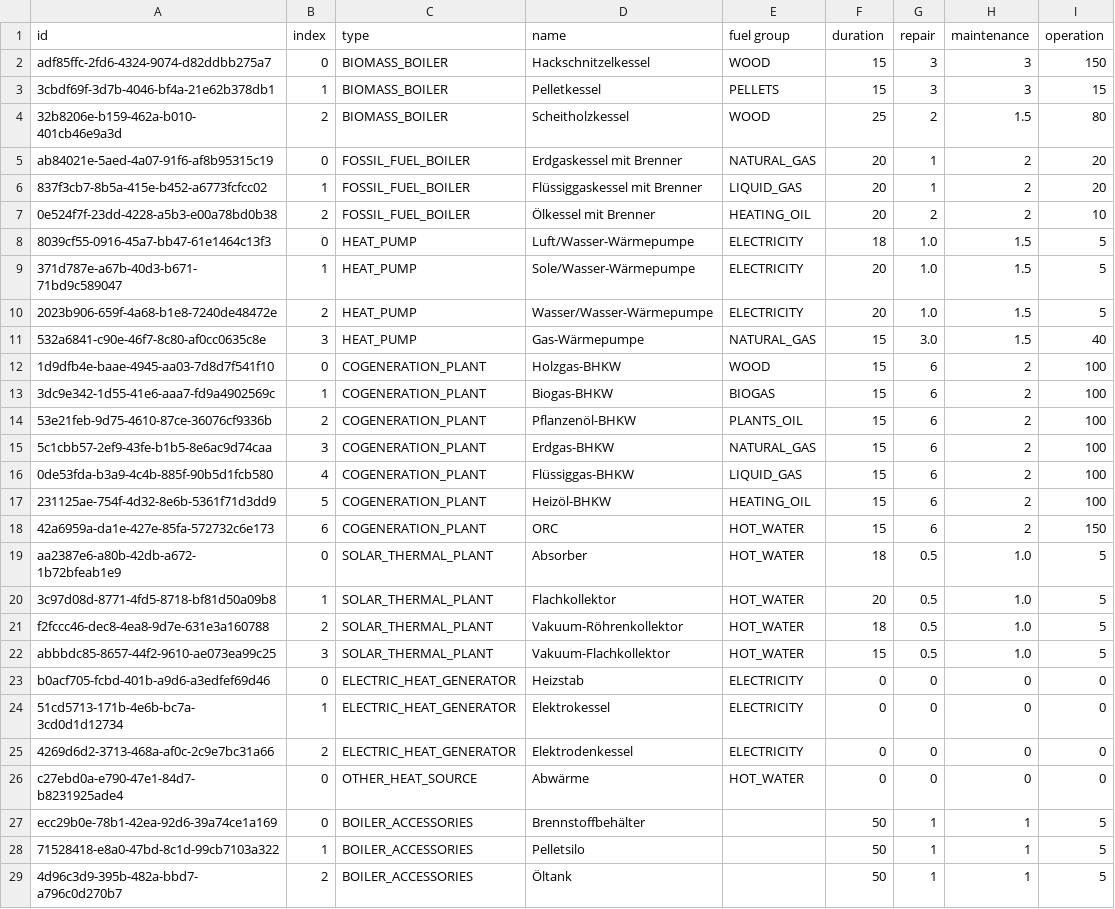
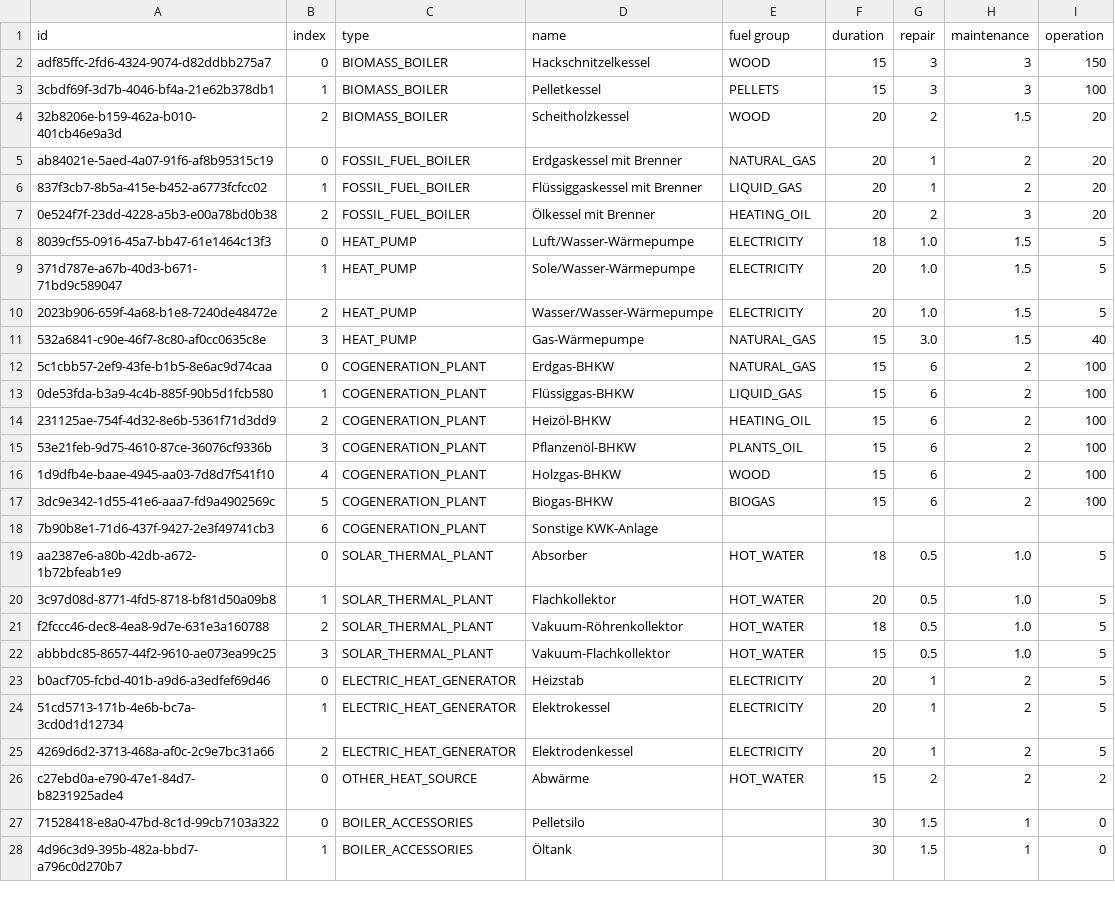
Before and after one commit to GreenDelta/Sophena, a CSV file: sophdat/data/csv/product_groups.csv, drawn as a sheet; only a part is shown; removed rows and columns are numbered as before the commit, all else as after; the diff covers the shown part only; the diff names each change by its address in the sheet, - before the commit and + after, or states it on an @@ line.

Commit message:
new product groups #83

```diff
--- a/sophdat/data/csv/product_groups.csv
+++ b/sophdat/data/csv/product_groups.csv
-I3 (operation): 15
+I3 (operation): 100
-F4 (duration): 25
+F4 (duration): 20
-I4 (operation): 80
+I4 (operation): 20
-H7 (maintenance): 2
+H7 (maintenance): 3
-I7 (operation): 10
+I7 (operation): 20
-row 12: 1d9dfb4e-baae-4945-aa03-7d8d7f541f10 | 0 | COGENERATION_PLANT | Holzgas-BHKW | WOOD | 15 | 6 | 2 | 100
-row 13: 3dc9e342-1d55-41e6-aaa7-fd9a4902569c | 1 | COGENERATION_PLANT | Biogas-BHKW | BIOGAS | 15 | 6 | 2 | 100
-row 14: 53e21feb-9d75-4610-87ce-36076cf9336b | 2 | COGENERATION_PLANT | Pflanzenöl-BHKW | PLANTS_OIL | 15 | 6 | 2 | 100
-B12 (index): 3
+B12 (index): 0
-B13 (index): 4
+B13 (index): 1
-B14 (index): 5
+B14 (index): 2
+row 15: 53e21feb-9d75-4610-87ce-36076cf9336b | 3 | COGENERATION_PLANT | Pflanzenöl-BHKW | PLANTS_OIL | 15 | 6 | 2 | 100
+row 16: 1d9dfb4e-baae-4945-aa03-7d8d7f541f10 | 4 | COGENERATION_PLANT | Holzgas-BHKW | WOOD | 15 | 6 | 2 | 100
-A17 (id): 42a6959a-da1e-427e-85fa-572732c6e173
+A17 (id): 3dc9e342-1d55-41e6-aaa7-fd9a4902569c
-B17 (index): 6
+B17 (index): 5
-D17 (name): ORC
+D17 (name): Biogas-BHKW
-E17 (fuel group): HOT_WATER
+E17 (fuel group): BIOGAS
-I17 (operation): 150
+I17 (operation): 100
+row 18: 7b90b8e1-71d6-437f-9427-2e3f49741cb3 | 6 | COGENERATION_PLANT | Sonstige KWK-Anlage
-F23:F25 (duration): 0
+F23:F25 (duration): 20
-G23:G25 (repair): 0
+G23:G25 (repair): 1
-H23:H26 (maintenance): 0
+H23:H26 (maintenance): 2
-I23:I25 (operation): 0
+I23:I25 (operation): 5
-F26 (duration): 0
+F26 (duration): 15
-G26 (repair): 0
+G26 (repair): 2
-I26 (operation): 0
+I26 (operation): 2
-row 27: ecc29b0e-78b1-42ea-92d6-39a74ce1a169 | 0 | BOILER_ACCESSORIES | Brennstoffbehälter |  | 50 | 1 | 1 | 5
-B27 (index): 1
+B27 (index): 0
-F27:F28 (duration): 50
+F27:F28 (duration): 30
-G27:G28 (repair): 1
+G27:G28 (repair): 1.5
-I27:I28 (operation): 5
+I27:I28 (operation): 0
-B28 (index): 2
+B28 (index): 1
```
Also changed, not shown: 5 added rows, 2 removed rows and 47 edited cells elsewhere in this file, sophdat/data/csv/fuels.csv, 1 other file.
